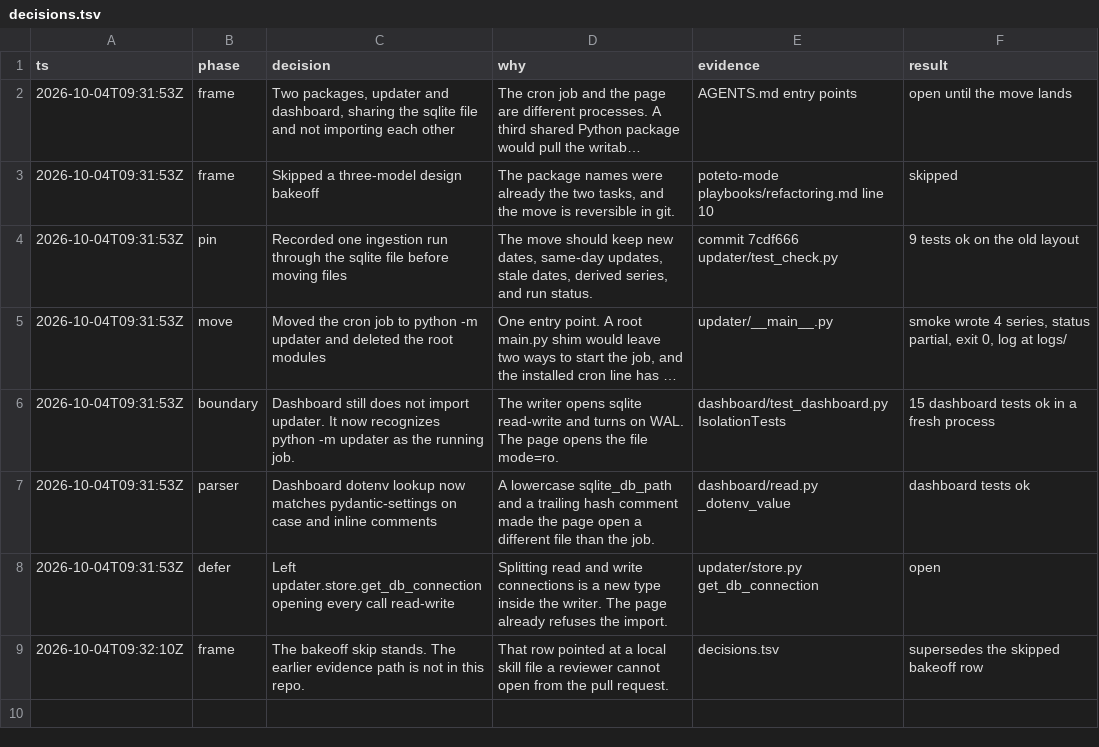
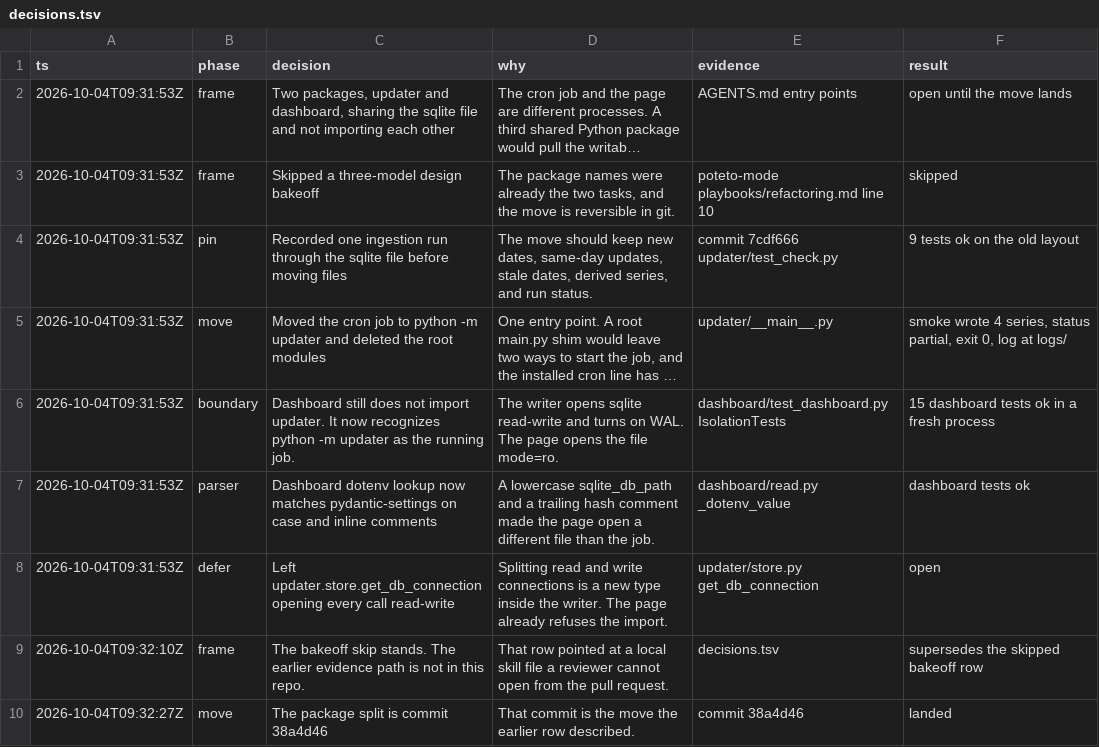
Before and after one commit to voidvexa/macrobot, a TSV file: decisions.tsv, drawn as a sheet; long unchanged cells end in ….

```diff
--- a/decisions.tsv
+++ b/decisions.tsv
@@ -9 +9,2 @@ ts	phase	decision	why	evidence	result
 2026-10-04T09:32:10Z	frame	The bakeoff skip stands. The earlier evidence path is not in this repo.	That row pointed at a local skill file a reviewer cannot open from the pull request.	decisions.tsv	supersedes the skipped bakeoff row
+2026-10-04T09:32:27Z	move	The package split is commit 38a4d46	That commit is the move the earlier row described.	commit 38a4d46	landed
```
